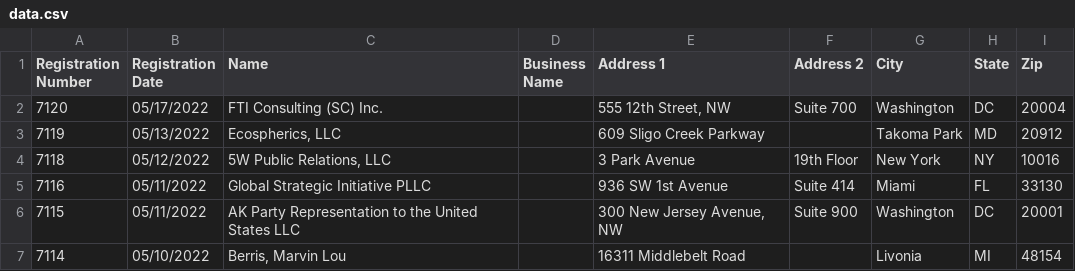
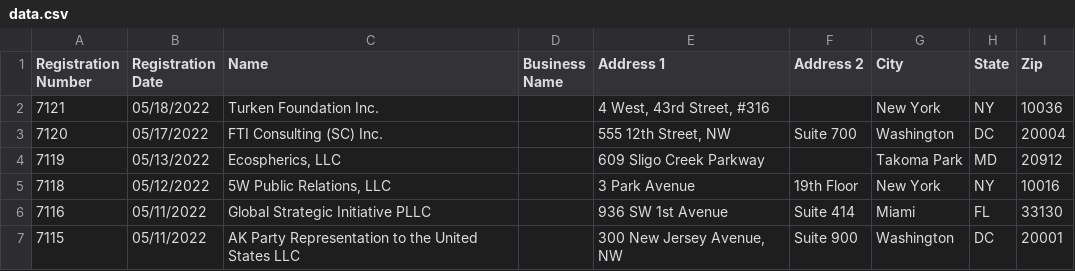
Before and after one commit to markschaver/FARA-Active, a CSV file: data.csv, drawn as a sheet; only a part is shown; the shorter side is filled out with more unchanged rows; the diff names each change by its address in the sheet, - before the commit and + after, or states it on an @@ line.

Commit message:
Flat: latest data (2022-05-21T08:24:57.521Z) {   "date": "2022-05-21T08:24:57.521Z",   "files": [     {       "name": "data.csv",       "deltaBytes": 606,       "source": "https://efile.fara.gov/api/v1/Registrants/csv/Active"     }   ] }

```diff
--- a/data.csv
+++ b/data.csv
+row 2: 7121 | 05/18/2022 | Turken Foundation Inc. |  | 4 West, 43rd Street, #316 |  | New York | NY | 10036
```
